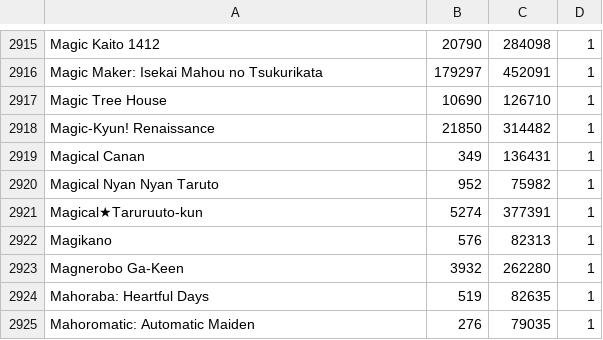
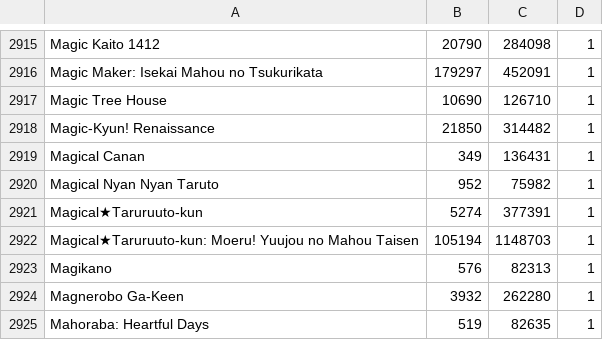
Before and after one commit to noggl/AniListToTVDB, a CSV file: mapping.csv, drawn as a sheet; only a part is shown, gaps mark what is left out; the shorter side is filled out with more unchanged rows.

```diff
--- a/mapping.csv
+++ b/mapping.csv
@@ -2921,2 +2921,3 @@ Magical Nyan Nyan Taruto;952;75982;1
 Magical★Taruruuto-kun;5274;377391;1
+Magical★Taruruuto-kun: Moeru! Yuujou no Mahou Taisen;105194;1148703;1
 Magikano;576;82313;1
```
Also changed, not shown: 3 other files.
